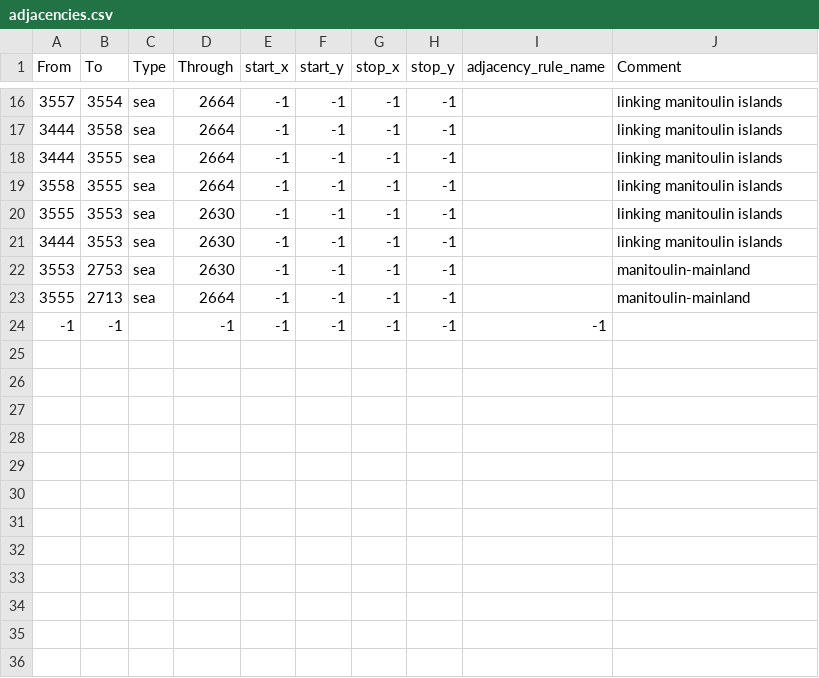
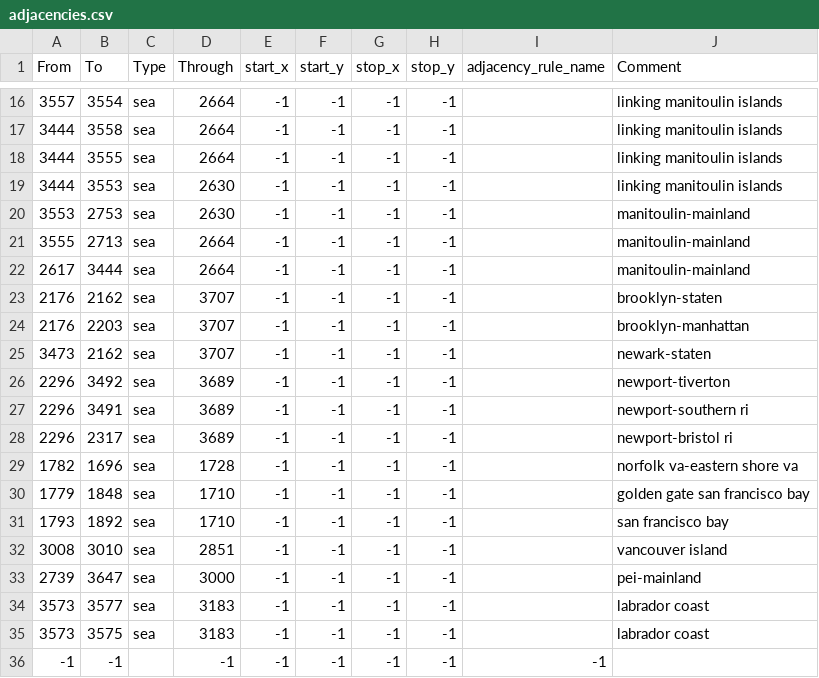
Before and after one commit to battleskorpion/nadivided-dev, a CSV file: THIS IS FOR THE NEW USA STATES MAP IN PROGRESS/usastates_1_7_newmap/map/adjacencies.csv, drawn as a sheet; only a part is shown, gaps mark what is left out.

Commit message:
added adjacencies

```diff
--- a/THIS IS FOR THE NEW USA STATES MAP IN PROGRESS/usastates_1_7_newmap/map/adjacencies.csv
+++ b/THIS IS FOR THE NEW USA STATES MAP IN PROGRESS/usastates_1_7_newmap/map/adjacencies.csv
@@ -18,4 +18,2 @@ From;To;Type;Through;start_x;start_y;stop_x;stop_y;adjacency_rule_name;Comment
 3444;3555;sea;2664;-1;-1;-1;-1;;linking manitoulin islands
-3558;3555;sea;2664;-1;-1;-1;-1;;linking manitoulin islands
-3555;3553;sea;2630;-1;-1;-1;-1;;linking manitoulin islands
 3444;3553;sea;2630;-1;-1;-1;-1;;linking manitoulin islands
@@ -23,2 +21,16 @@ From;To;Type;Through;start_x;start_y;stop_x;stop_y;adjacency_rule_name;Comment
 3555;2713;sea;2664;-1;-1;-1;-1;;manitoulin-mainland
+2617;3444;sea;2664;-1;-1;-1;-1;;manitoulin-mainland
+2176;2162;sea;3707;-1;-1;-1;-1;;brooklyn-staten
+2176;2203;sea;3707;-1;-1;-1;-1;;brooklyn-manhattan
+3473;2162;sea;3707;-1;-1;-1;-1;;newark-staten
+2296;3492;sea;3689;-1;-1;-1;-1;;newport-tiverton
+2296;3491;sea;3689;-1;-1;-1;-1;;newport-southern ri
+2296;2317;sea;3689;-1;-1;-1;-1;;newport-bristol ri
+1782;1696;sea;1728;-1;-1;-1;-1;;norfolk va-eastern shore va
+1779;1848;sea;1710;-1;-1;-1;-1;;golden gate san francisco bay
+1793;1892;sea;1710;-1;-1;-1;-1;;san francisco bay
+3008;3010;sea;2851;-1;-1;-1;-1;;vancouver island
+2739;3647;sea;3000;-1;-1;-1;-1;;pei-mainland
+3573;3577;sea;3183;-1;-1;-1;-1;;labrador coast
+3573;3575;sea;3183;-1;-1;-1;-1;;labrador coast
 -1;-1;;-1;-1;-1;-1;-1;-1
```
